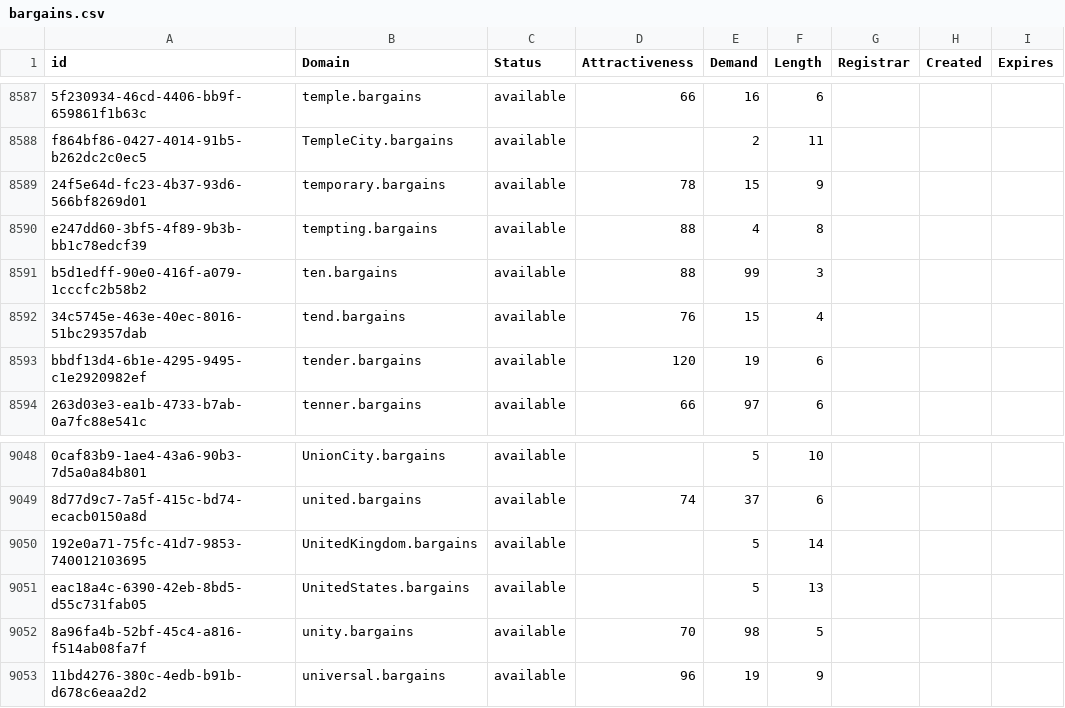
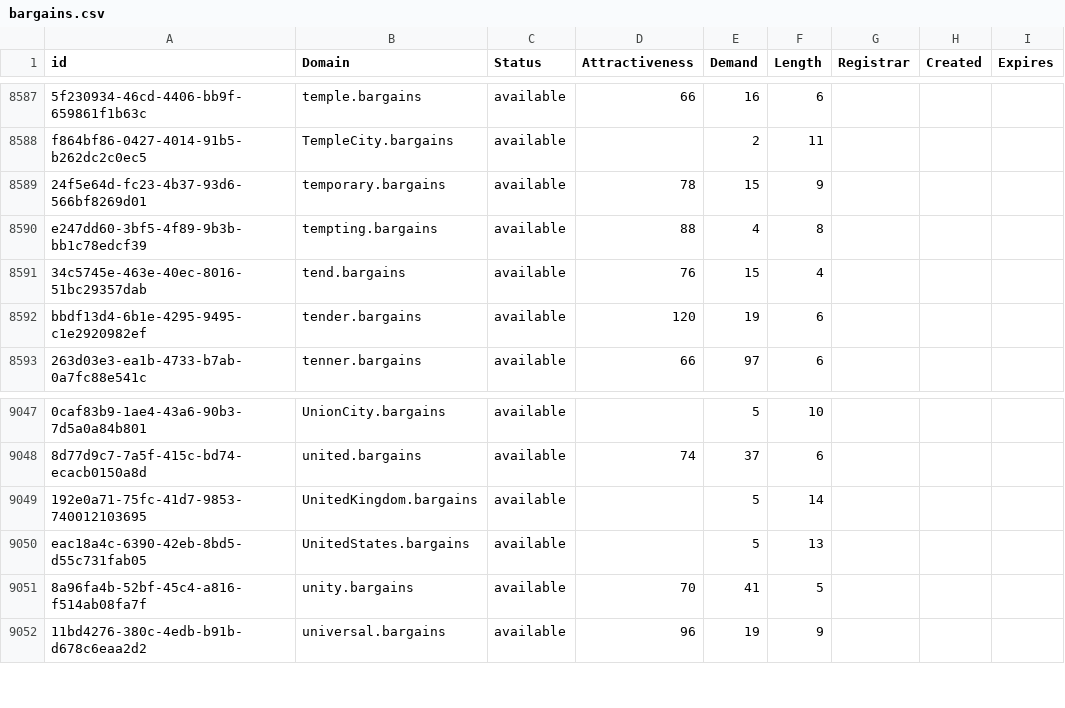
Before and after one commit to UniqueDomains/bargains-oneword-domains, a CSV file: bargains.csv, drawn as a sheet; only a part is shown, gaps mark what is left out; removed rows and columns are numbered as before the commit, all else as after; the diff names each change by its address in the sheet, - before the commit and + after, or states it on an @@ line.

Commit message:
Domains update

```diff
--- a/bargains.csv
+++ b/bargains.csv
-row 8591: b5d1edff-90e0-416f-a079-1cccfc2b58b2 | ten.bargains | available | 88 | 99 | 3
-E9051 (Demand): 98
+E9051 (Demand): 41
```
Also changed, not shown: 2 other files.
